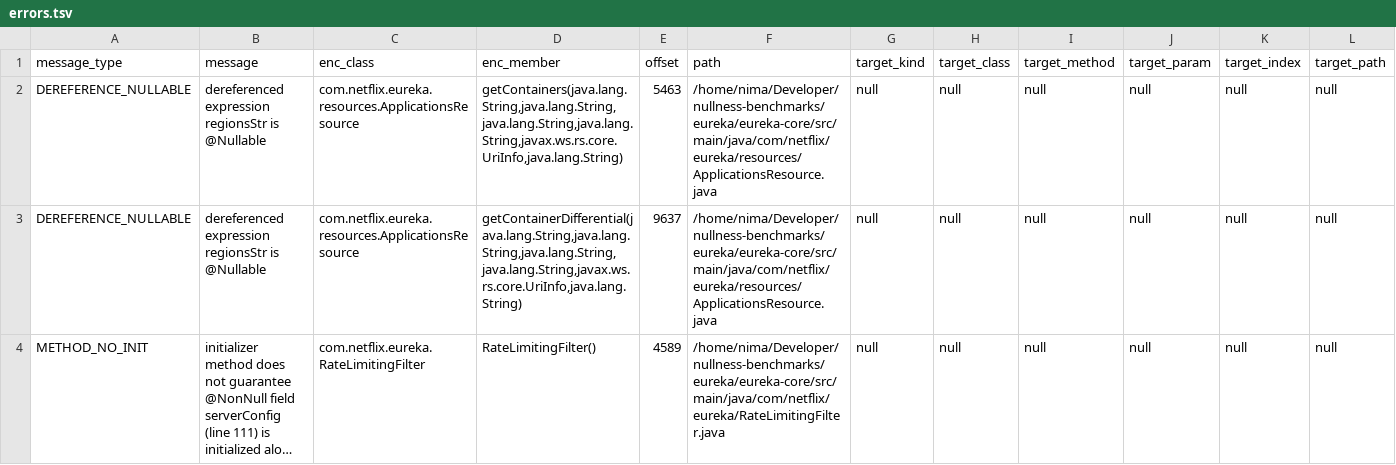
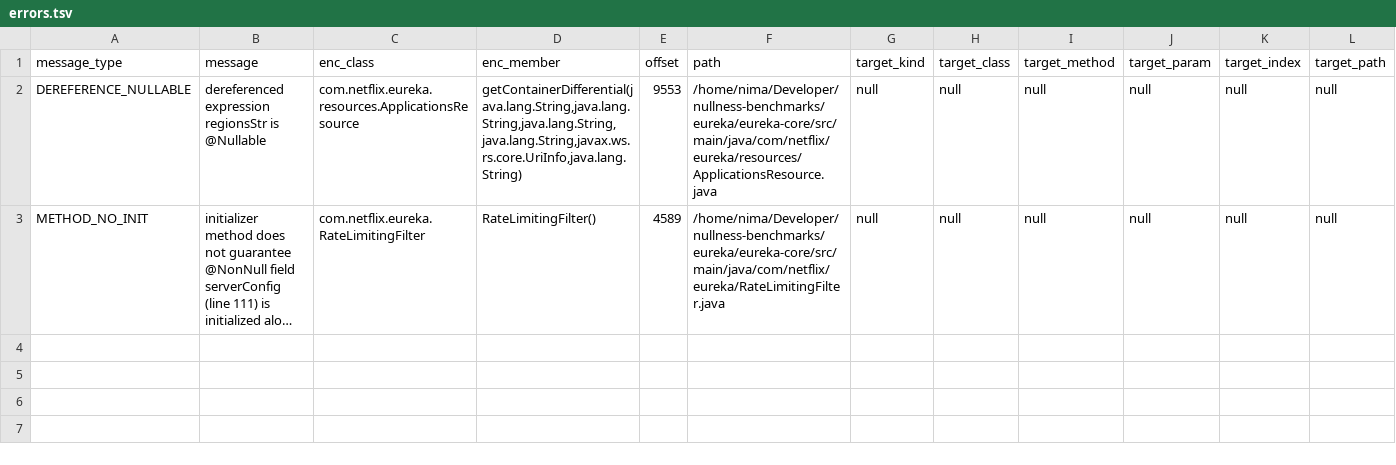
Before and after one commit to nimakarimipour/eureka, a TSV file: annotator-out/0/errors.tsv, drawn as a sheet; long unchanged cells end in …; removed rows and columns are numbered as before the commit, all else as after; the diff names each change by its address in the sheet, - before the commit and + after, or states it on an @@ line.

```diff
--- a/annotator-out/0/errors.tsv
+++ b/annotator-out/0/errors.tsv
-row 2: DEREFERENCE_NULLABLE | dereferenced expression regionsStr is @Nullable | com.netflix.eureka.resources.ApplicationsResource | getContainers(java.lang.String,java.lang.String,java.lang.String,java.lang.String,javax.ws.rs.core.UriInfo,java.lang.String) | 5463 | /home/nima/Developer/nullness-benchmarks/eureka/eureka-core/src/main/java/com/netflix/eureka/resources/ApplicationsResource.java | null | null | null | null | null | null
-E2 (offset): 9637
+E2 (offset): 9553
```
Also changed, not shown: 3 other files.
